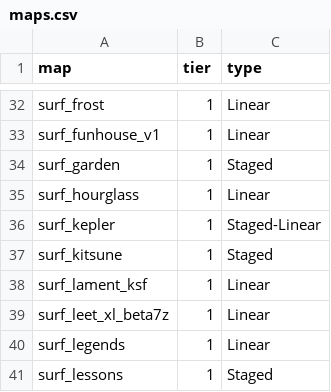
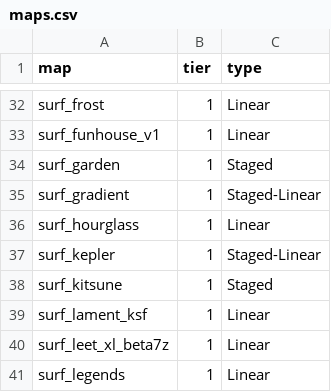
Before and after one commit to xb-bx/ksf-maps, a CSV file: maps.csv, drawn as a sheet; only a part is shown, gaps mark what is left out; the shorter side is filled out with more unchanged rows.

Commit message:
surf_gradient,1,Staged-Linear

```diff
--- a/maps.csv
+++ b/maps.csv
@@ -34,2 +34,3 @@ surf_funhouse_v1,1,Linear
 surf_garden,1,Staged
+surf_gradient,1,Staged-Linear
 surf_hourglass,1,Linear
```
Also changed, not shown: 1 other file.
